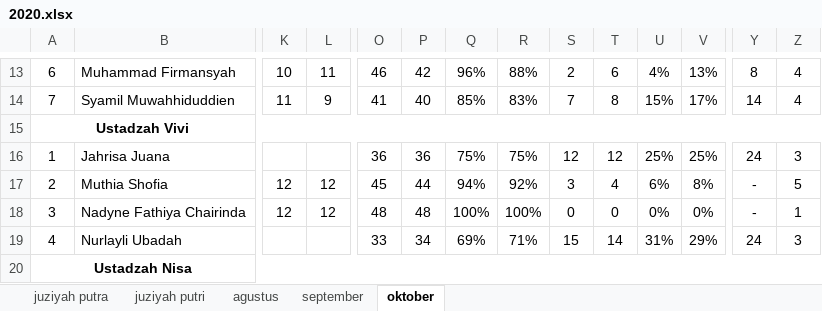
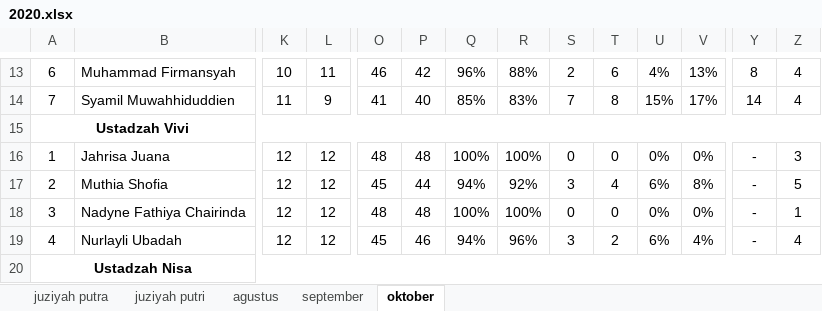
Before and after one commit to mzaini30/rekap-tahfidz, an Excel workbook: 2020.xlsx, sheet oktober, drawn as a sheet; only a part is shown, gaps mark what is left out; values as stored, in another font and other column widths than the file's, no borders; the diff covers the shown part only; the diff names each change by its address in the sheet, - before the commit and + after, or states it on an @@ line.

```diff
--- a/2020.xlsx (sheet oktober)
+++ b/2020.xlsx (sheet oktober)
-K16: (empty)
+K16: 12
-L16: (empty)
+L16: 12
-O16: 36
+O16: 48
-P16: 36
+P16: 48
-Q16: 75%
+Q16: 100%
-R16: 75%
+R16: 100%
-S16: 12
+S16: 0
-T16: 12
+T16: 0
-U16: 25%
+U16: 0%
-V16: 25%
+V16: 0%
-Y16: 24
+Y16: -
-K19: (empty)
+K19: 12
-L19: (empty)
+L19: 12
-O19: 33
+O19: 45
-P19: 34
+P19: 46
-Q19: 69%
+Q19: 94%
-R19: 71%
+R19: 96%
-S19: 15
+S19: 3
-T19: 14
+T19: 2
-U19: 31%
+U19: 6%
-V19: 29%
+V19: 4%
-Y19: 24
+Y19: -
-Z19: 3
+Z19: 4
```
Also changed, not shown: 55 edited cells elsewhere in this sheet, 1 other file.
